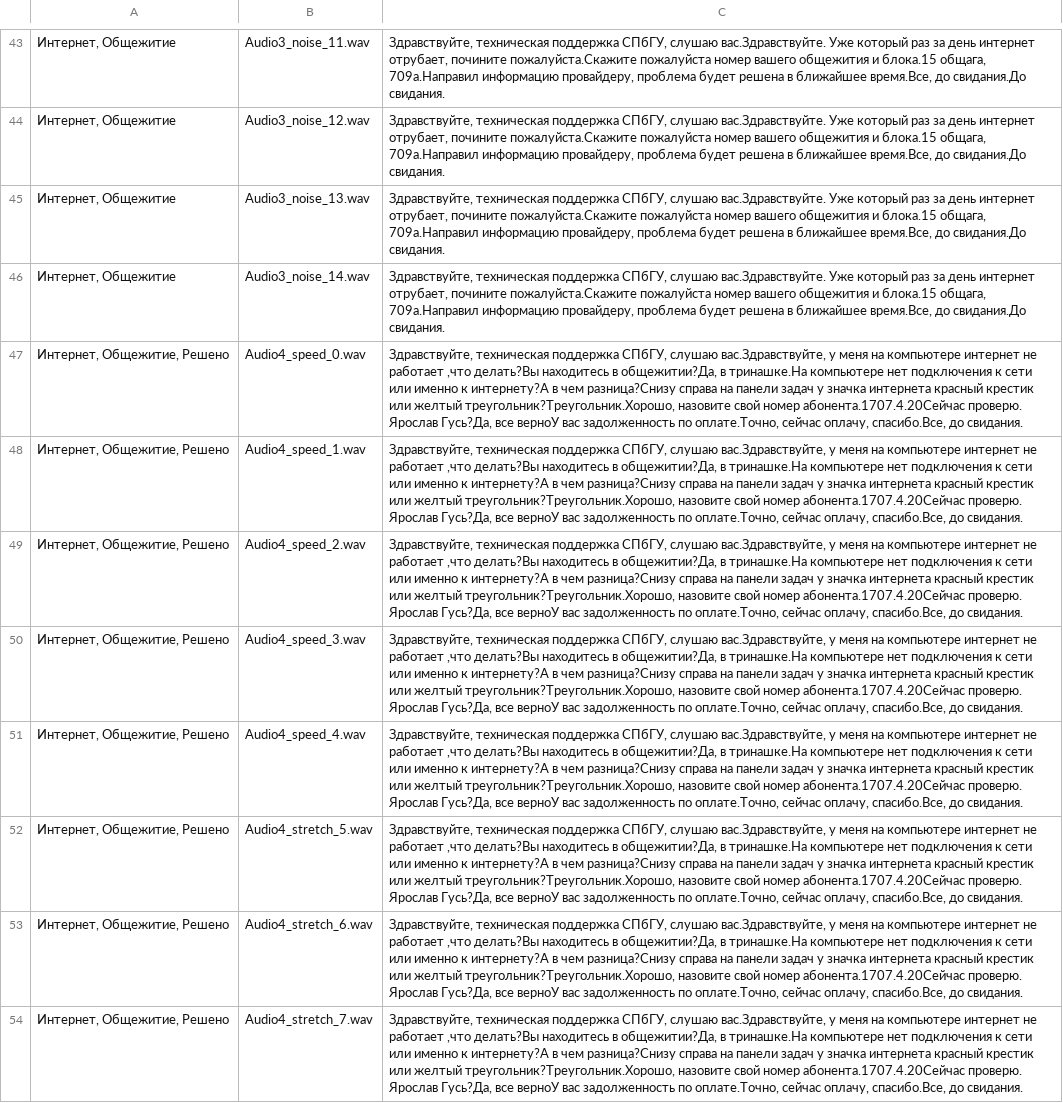
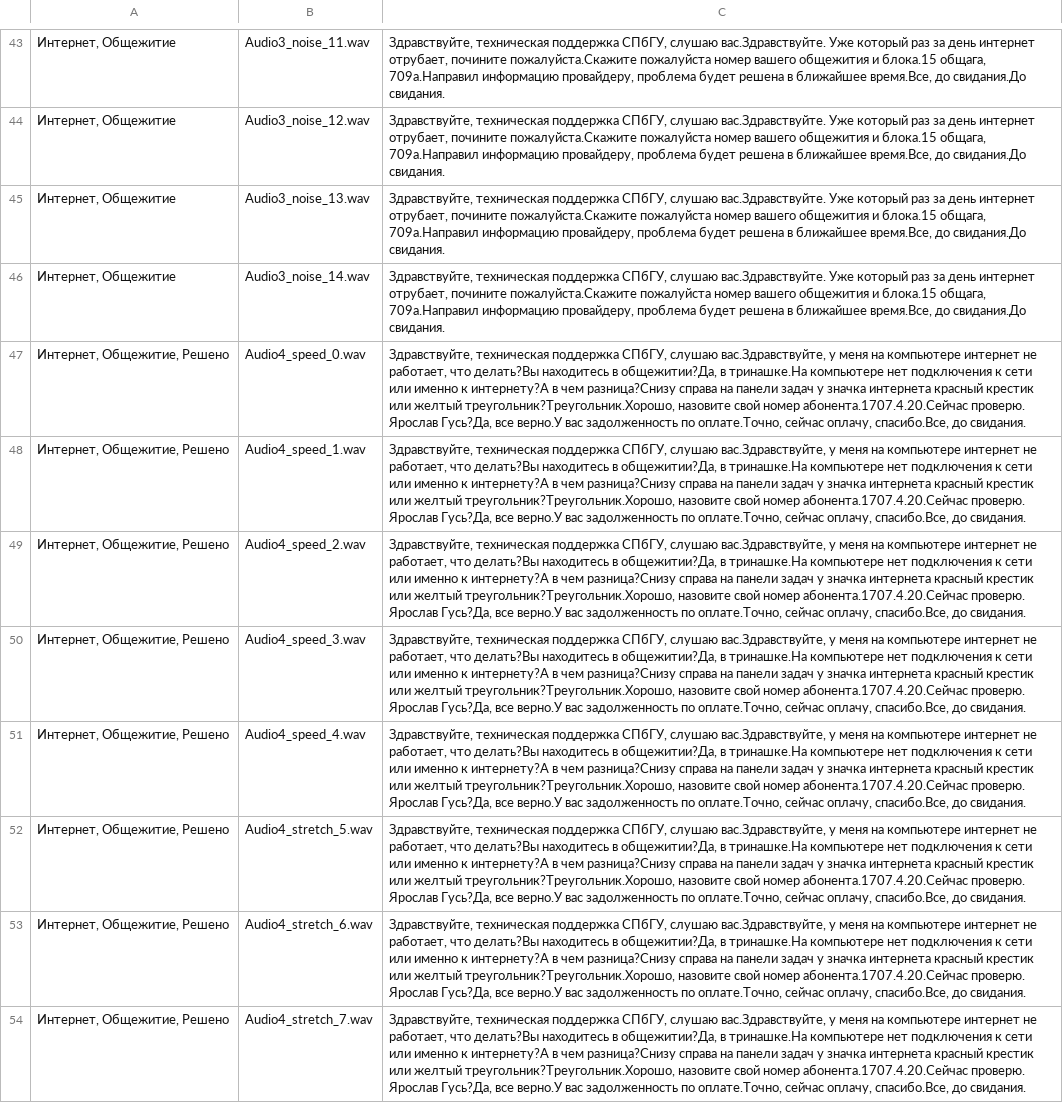
Before and after one commit to spbu-smart-assistant/support-chatbot, a TSV file: data/raw/Transcriptions.tsv, drawn as a sheet; only a part is shown, gaps mark what is left out; the diff covers the shown part only; the diff names each change by its address in the sheet, - before the commit and + after, or states it on an @@ line.

```diff
--- a/data/raw/Transcriptions.tsv
+++ b/data/raw/Transcriptions.tsv
-C47:C54: …интернет не работает ,что делать?Вы находитесь в общежитии?Да, в тринашке.На компьютере нет подключения к сети или именно к интернету?А в чем разница?Снизу справа на панели задач у значка интернета красный крестик или желтый треугольник?Треугольник.Хорошо, назовите свой номер абонента.1707.4.20Сейчас проверю. Ярослав Гусь?Да, все верноУ вас задолженность…
+C47:C54: …интернет не работает, что делать?Вы находитесь в общежитии?Да, в тринашке.На компьютере нет подключения к сети или именно к интернету?А в чем разница?Снизу справа на панели задач у значка интернета красный крестик или желтый треугольник?Треугольник.Хорошо, назовите свой номер абонента.1707.4.20.Сейчас проверю. Ярослав Гусь?Да, все верно.У вас задолженность…
```
Also changed, not shown: 67 edited cells elsewhere in this file.
